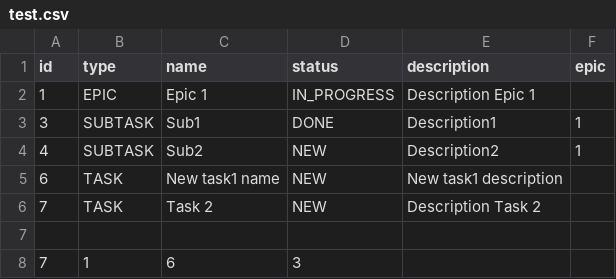
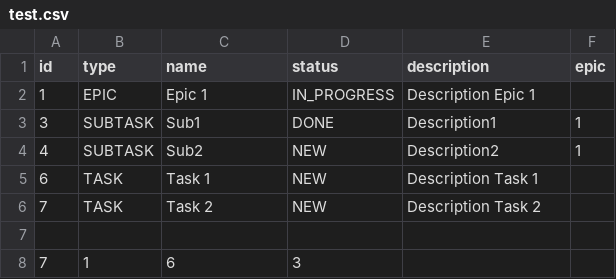
Before and after one commit to Pavel579/Task_manager, a CSV file: test.csv, drawn as a sheet.

```diff
--- a/test.csv
+++ b/test.csv
@@ -4,3 +4,3 @@ id,type,name,status,description,epic
 4,SUBTASK,Sub2,NEW,Description2,1
-6,TASK,New task1 name,NEW,New task1 description,
+6,TASK,Task 1,NEW,Description Task 1,
 7,TASK,Task 2,NEW,Description Task 2,
```
Also changed, not shown: 8 other files.
